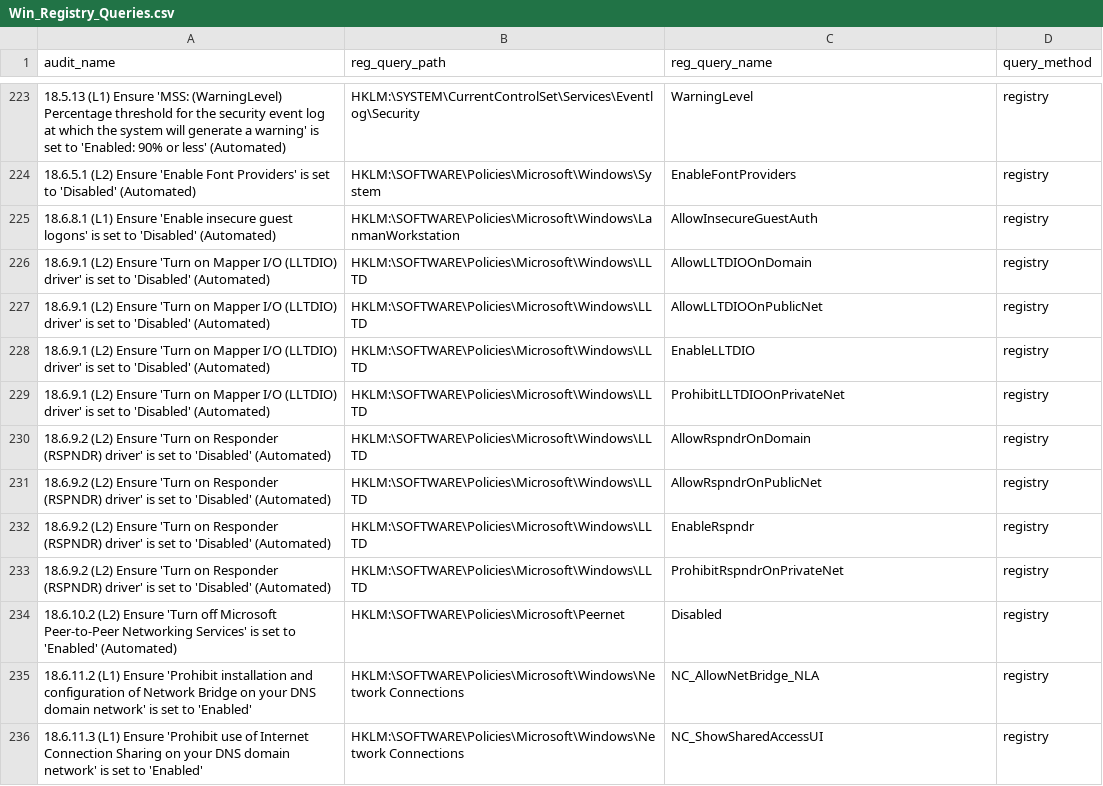
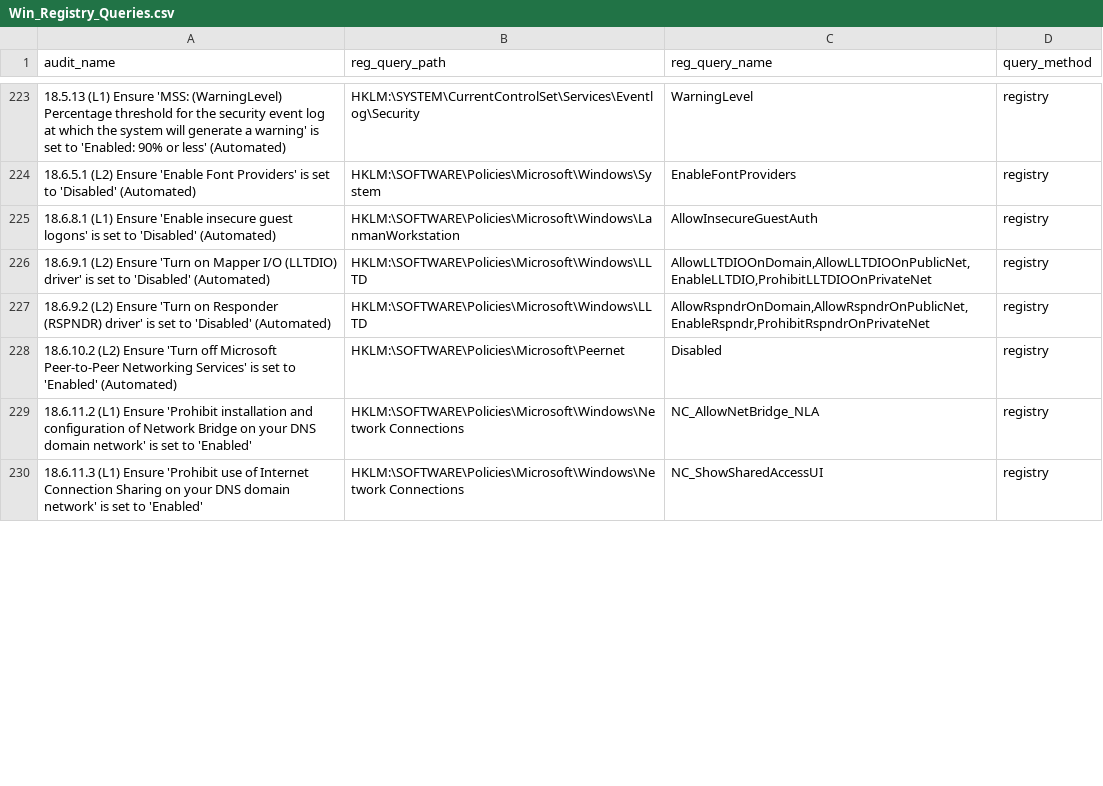
Before and after one commit to georshan-defsecone/Win_Config_Audit, a CSV file: Win_Registry_Queries.csv, drawn as a sheet; only a part is shown, gaps mark what is left out; the diff covers the shown part only.

Commit message:
feat: refactor multiple audits into single query

```diff
--- a/Win_Registry_Queries.csv
+++ b/Win_Registry_Queries.csv
@@ -225,10 +225,4 @@ audit_name,reg_query_path,reg_query_name,query_method
 "18.6.8.1 (L1) Ensure 'Enable insecure guest logons' is set to 'Disabled' (Automated)","HKLM:\SOFTWARE\Policies\Microsoft\Windows\LanmanWorkstation","AllowInsecureGuestAuth","registry"
-"18.6.9.1 (L2) Ensure 'Turn on Mapper I/O (LLTDIO) driver' is set to 'Disabled' (Automated)","HKLM:\SOFTWARE\Policies\Microsoft\Windows\LLTD","AllowLLTDIOOnDomain","registry"
-"18.6.9.1 (L2) Ensure 'Turn on Mapper I/O (LLTDIO) driver' is set to 'Disabled' (Automated)","HKLM:\SOFTWARE\Policies\Microsoft\Windows\LLTD","AllowLLTDIOOnPublicNet","registry"
-"18.6.9.1 (L2) Ensure 'Turn on Mapper I/O (LLTDIO) driver' is set to 'Disabled' (Automated)","HKLM:\SOFTWARE\Policies\Microsoft\Windows\LLTD","EnableLLTDIO","registry"
-"18.6.9.1 (L2) Ensure 'Turn on Mapper I/O (LLTDIO) driver' is set to 'Disabled' (Automated)","HKLM:\SOFTWARE\Policies\Microsoft\Windows\LLTD","ProhibitLLTDIOOnPrivateNet","registry"
-"18.6.9.2 (L2) Ensure 'Turn on Responder (RSPNDR) driver' is set to 'Disabled' (Automated)","HKLM:\SOFTWARE\Policies\Microsoft\Windows\LLTD","AllowRspndrOnDomain","registry"
-"18.6.9.2 (L2) Ensure 'Turn on Responder (RSPNDR) driver' is set to 'Disabled' (Automated)","HKLM:\SOFTWARE\Policies\Microsoft\Windows\LLTD","AllowRspndrOnPublicNet","registry"
-"18.6.9.2 (L2) Ensure 'Turn on Responder (RSPNDR) driver' is set to 'Disabled' (Automated)","HKLM:\SOFTWARE\Policies\Microsoft\Windows\LLTD","EnableRspndr","registry"
-"18.6.9.2 (L2) Ensure 'Turn on Responder (RSPNDR) driver' is set to 'Disabled' (Automated)","HKLM:\SOFTWARE\Policies\Microsoft\Windows\LLTD","ProhibitRspndrOnPrivateNet","registry"
+"18.6.9.1 (L2) Ensure 'Turn on Mapper I/O (LLTDIO) driver' is set to 'Disabled' (Automated)","HKLM:\SOFTWARE\Policies\Microsoft\Windows\LLTD","AllowLLTDIOOnDomain,AllowLLTDIOOnPublicNet,EnableLLTDIO,ProhibitLLTDIOOnPrivateNet","registry"
+"18.6.9.2 (L2) Ensure 'Turn on Responder (RSPNDR) driver' is set to 'Disabled' (Automated)","HKLM:\SOFTWARE\Policies\Microsoft\Windows\LLTD","AllowRspndrOnDomain,AllowRspndrOnPublicNet,EnableRspndr,ProhibitRspndrOnPrivateNet","registry"
 "18.6.10.2 (L2) Ensure 'Turn off Microsoft Peer-to-Peer Networking Services' is set to 'Enabled' (Automated)","HKLM:\SOFTWARE\Policies\Microsoft\Peernet","Disabled","registry"
```
Also changed, not shown: 8 removed rows and 5 edited cells elsewhere in this file.
